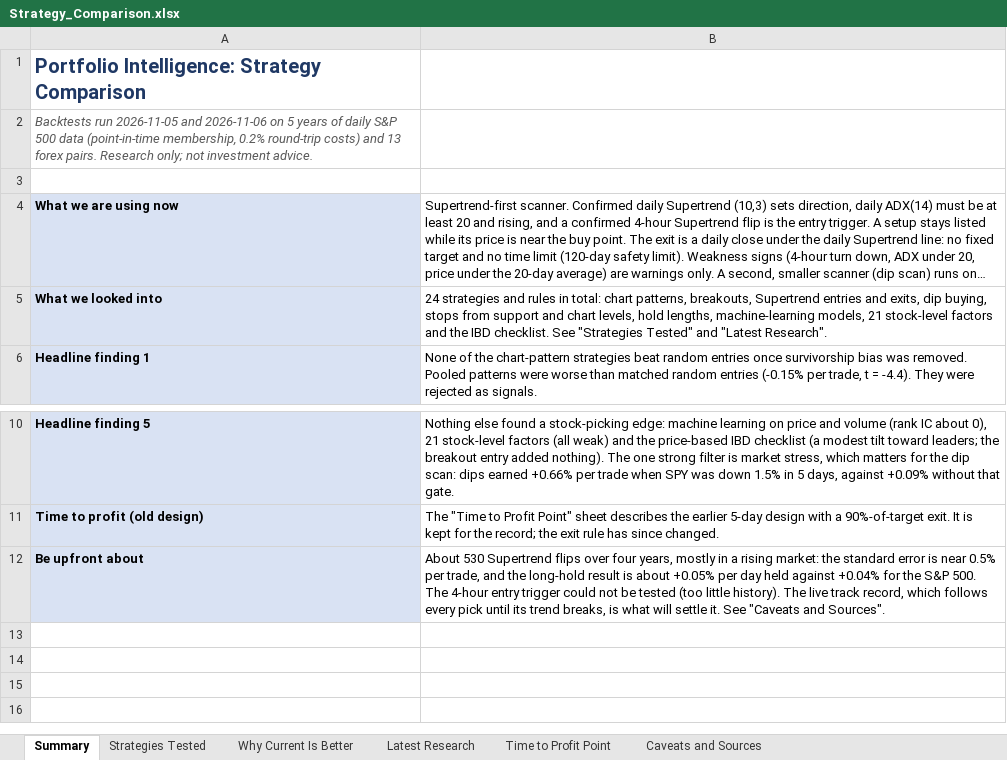
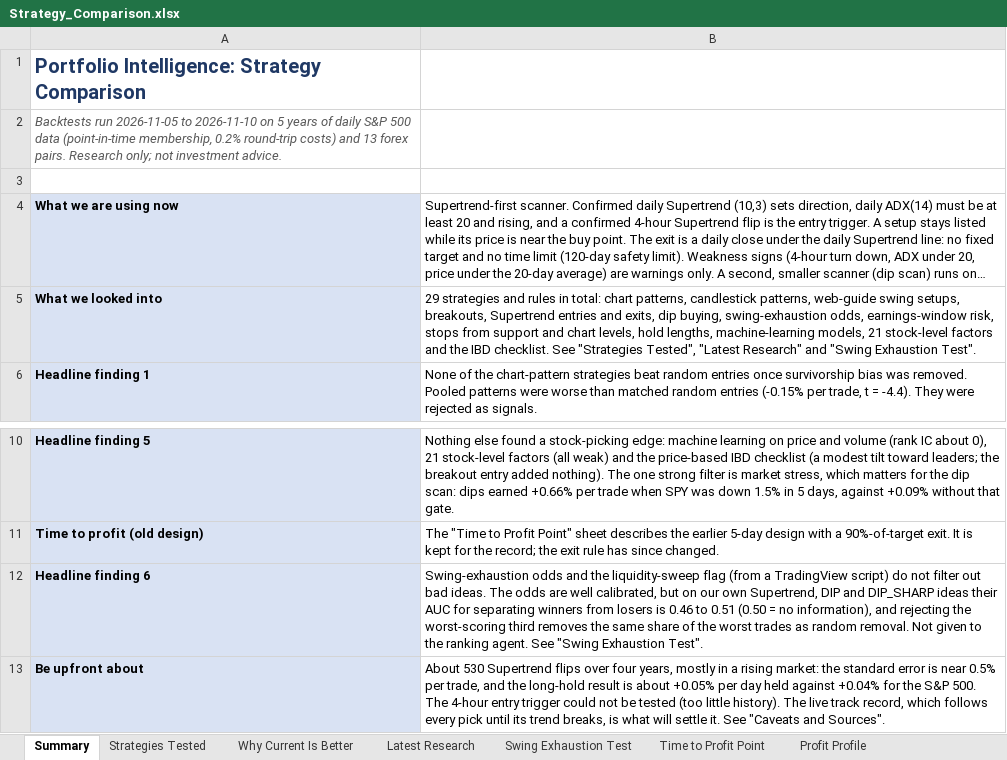
Before and after one commit to VipulLedelsea/portfolio-intelligence, an Excel workbook: docs/Strategy_Comparison.xlsx, sheet Summary, drawn as a sheet; only a part is shown, gaps mark what is left out; long unchanged cells end in …; values as stored, in another font and other column widths than the file's, no borders; the diff names each change by its address in the sheet, - before the commit and + after, or states it on an @@ line.

```diff
--- a/docs/Strategy_Comparison.xlsx (sheet Summary)
+++ b/docs/Strategy_Comparison.xlsx (sheet Summary)
+sheet tab: Swing Exhaustion Test
+sheet tab: Profit Profile
-A2: …run 2026-11-05 and 2026-11-06 on 5…
+A2: …run 2026-11-05 to 2026-11-10 on 5…
-B5: 24 strategies and rules in total: chart patterns, breakouts, Supertrend entries and exits, dip buying, stops from support and chart levels, hold lengths, machine-learning models, 21 stock-level factors and the IBD checklist. See "Strategies Tested" and "Latest Research".
+B5: 29 strategies and rules in total: chart patterns, candlestick patterns, web-guide swing setups, breakouts, Supertrend entries and exits, dip buying, swing-exhaustion odds, earnings-window risk, stops from support and chart levels, hold lengths, machine-learning models, 21 stock-level factors and the IBD checklist. See "Strategies Tested", "Latest Research" and "Swing Exhaustion Test".
+row 12: Headline finding 6 | Swing-exhaustion odds and the liquidity-sweep flag (from a TradingView script) do not filter out bad ideas. The odds are well calibrated, but on our own Supertrend, DIP and DIP_SHARP ideas their AUC for separating winners from losers is 0.46 to 0.51 (0.50 = no information), and rejecting the worst-scoring third removes the same share of the worst trades as random removal. Not given to the ranking agent. See "Swing Exhaustion Test".
```
Also changed, not shown: sheet Strategies Tested, sheet Caveats and Sources, charts or pictures, 41 other files.
